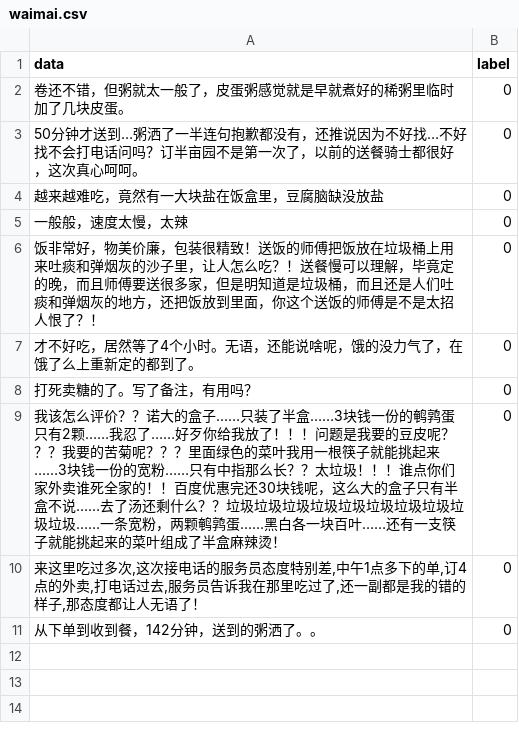
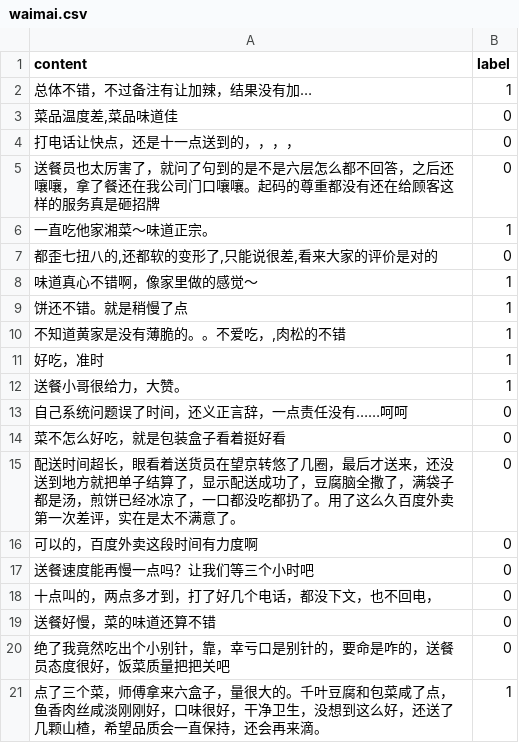
Before and after one commit to kiang115/01SentimentAnalysis, a CSV file: GoldTest/waimai.csv, drawn as a sheet.

```diff
--- a/GoldTest/waimai.csv
+++ b/GoldTest/waimai.csv
@@ -1,11 +1,21 @@
-data,label
-卷还不错，但粥就太一般了，皮蛋粥感觉就是早就煮好的稀粥里临时加了几块皮蛋。,0
-50分钟才送到…粥洒了一半连句抱歉都没有，还推说因为不好找…不好找不会打电话问吗？订半亩园不是第一次了，以前的送餐骑士都很好，这次真心呵呵。,0
-越来越难吃，竟然有一大块盐在饭盒里，豆腐脑缺没放盐,0
-一般般，速度太慢，太辣,0
-饭非常好，物美价廉，包装很精致！送饭的师傅把饭放在垃圾桶上用来吐痰和弹烟灰的沙子里，让人怎么吃？！送餐慢可以理解，毕竟定的晚，而且师傅要送很多家，但是明知道是垃圾桶，而且还是人们吐痰和弹烟灰的地方，还把饭放到里面，你这个送饭的师傅是不是太招人恨了？！,0
-才不好吃，居然等了4个小时。无语，还能说啥呢，饿的没力气了，在饿了么上重新定的都到了。,0
-打死卖糖的了。写了备注，有用吗？,0
-我该怎么评价？？诺大的盒子……只装了半盒……3块钱一份的鹌鹑蛋只有2颗……我忍了……好歹你给我放了！！！问题是我要的豆皮呢？？？我要的苦菊呢？？？里面绿色的菜叶我用一根筷子就能挑起来……3块钱一份的宽粉……只有中指那么长？？太垃圾！！！谁点你们家外卖谁死全家的！！百度优惠完还30块钱呢，这么大的盒子只有半盒不说……去了汤还剩什么？？垃圾垃圾垃圾垃圾垃圾垃圾垃圾垃圾垃圾垃圾……一条宽粉，两颗鹌鹑蛋……黑白各一块百叶……还有一支筷子就能挑起来的菜叶组成了半盒麻辣烫！,0
-"来这里吃过多次,这次接电话的服务员态度特别差,中午1点多下的单,订4点的外卖,打电话过去,服务员告诉我在那里吃过了,还一副都是我的错的样子,那态度都让人无语了！",0
-从下单到收到餐，142分钟，送到的粥洒了。。,0
+content,label
+总体不错，不过备注有让加辣，结果没有加…,1
+"菜品温度差,菜品味道佳",0
+打电话让快点，还是十一点送到的，，，，,0
+送餐员也太厉害了，就问了句到的是不是六层怎么都不回答，之后还嚷嚷，拿了餐还在我公司门口嚷嚷。起码的尊重都没有还在给顾客这样的服务真是砸招牌,0
+一直吃他家湘菜～味道正宗。,1
+"都歪七扭八的,还都软的变形了,只能说很差,看来大家的评价是对的",0
+味道真心不错啊，像家里做的感觉～,1
+饼还不错。就是稍慢了点,1
+"不知道黄家是没有薄脆的。。不爱吃，,肉松的不错",1
+好吃，准时,1
+送餐小哥很给力，大赞。,1
+自己系统问题误了时间，还义正言辞，一点责任没有……呵呵,0
+菜不怎么好吃，就是包装盒子看着挺好看,0
+配送时间超长，眼看着送货员在望京转悠了几圈，最后才送来，还没送到地方就把单子结算了，显示配送成功了，豆腐脑全撒了，满袋子都是汤，煎饼已经冰凉了，一口都没吃都扔了。用了这么久百度外卖第一次差评，实在是太不满意了。,0
+可以的，百度外卖这段时间有力度啊,0
+送餐速度能再慢一点吗？让我们等三个小时吧,0
+十点叫的，两点多才到，打了好几个电话，都没下文，也不回电，,0
+送餐好慢，菜的味道还算不错,0
+绝了我竟然吃出个小别针，靠，幸亏口是别针的，要命是咋的，送餐员态度很好，饭菜质量把把关吧,0
+点了三个菜，师傅拿来六盒子，量很大的。千叶豆腐和包菜咸了点，鱼香肉丝咸淡刚刚好，口味很好，干净卫生，没想到这么好，还送了几颗山楂，希望品质会一直保持，还会再来滴。,1
```
Also changed, not shown: 36 other files.
